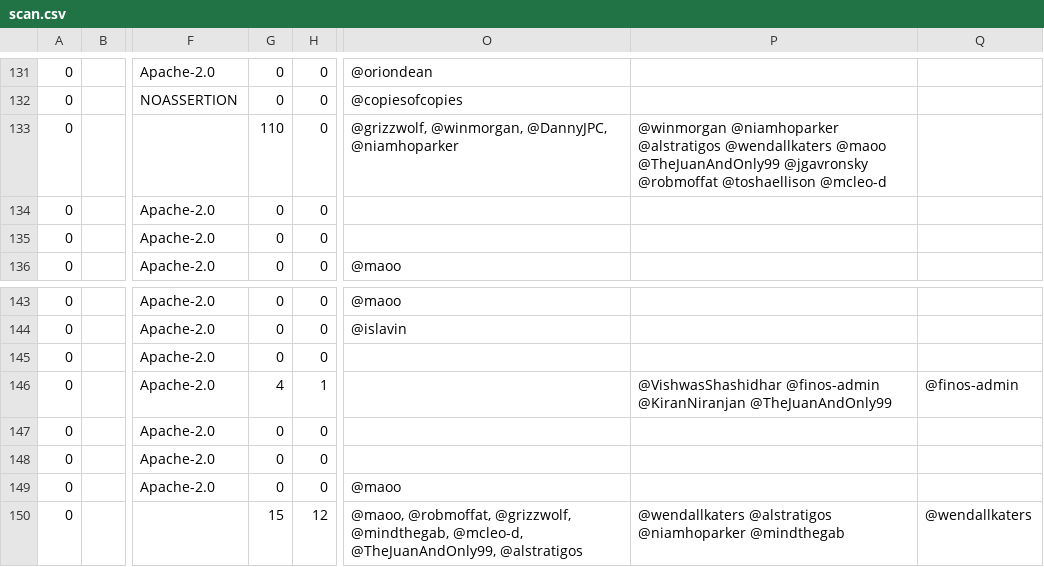
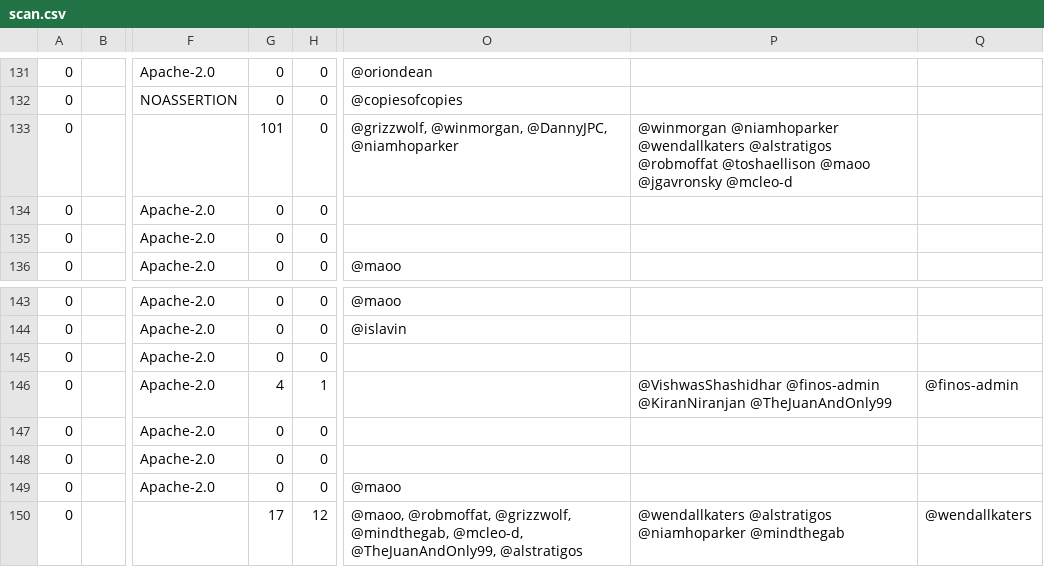
Before and after one commit to finos-labs/project-analysis, a CSV file: scan.csv, drawn as a sheet; only a part is shown, gaps mark what is left out; the diff covers the shown part only; the diff names each change by its address in the sheet, - before the commit and + after, or states it on an @@ line.

```diff
--- a/scan.csv
+++ b/scan.csv
-G133: 110
+G133: 101
-P133: @winmorgan @niamhoparker @alstratigos @wendallkaters @maoo @TheJuanAndOnly99 @jgavronsky @robmoffat @toshaellison @mcleo-d
+P133: @winmorgan @niamhoparker @wendallkaters @alstratigos @robmoffat @toshaellison @maoo @jgavronsky @mcleo-d
-G150: 15
+G150: 17
```
Also changed, not shown: 4 added rows, 4 removed rows and 29 edited cells elsewhere in this file.
